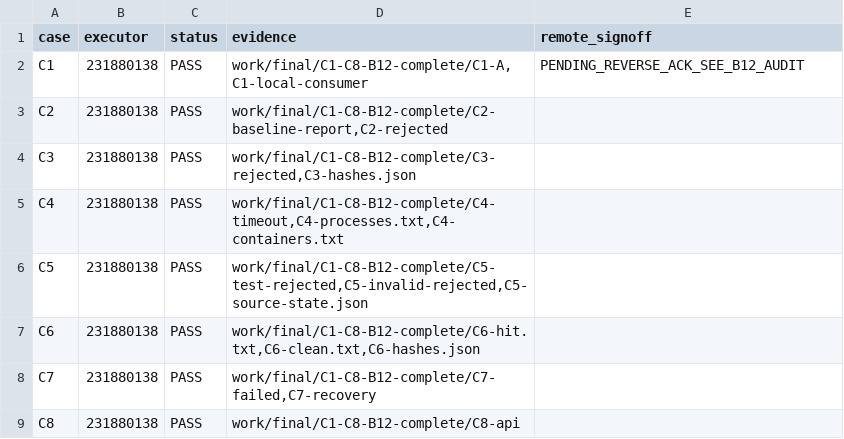
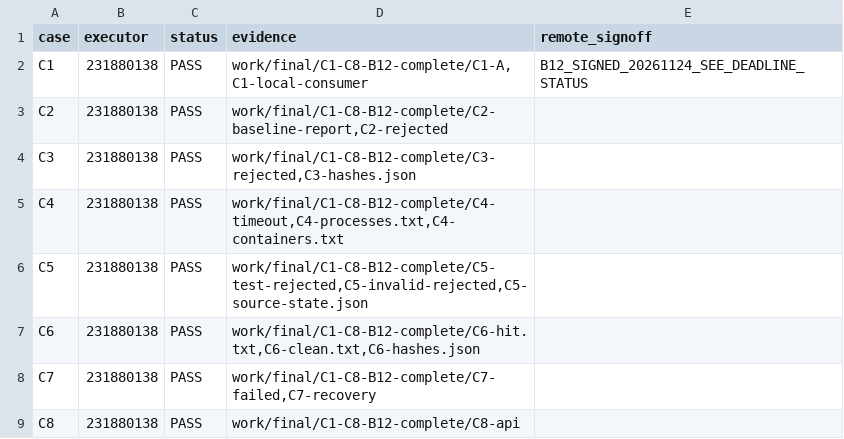
Before and after one commit to mechadrug/devops-1020-a12, a CSV file: docs/students/231880138/e13-e14/integration.csv, drawn as a sheet.

Commit message:
docs(e13-e14): close bilateral handoff and record deadline status

```diff
--- a/docs/students/231880138/e13-e14/integration.csv
+++ b/docs/students/231880138/e13-e14/integration.csv
@@ -1,3 +1,3 @@
 case,executor,status,evidence,remote_signoff
-C1,231880138,PASS,"work/final/C1-C8-B12-complete/C1-A,C1-local-consumer",PENDING_REVERSE_ACK_SEE_B12_AUDIT
+C1,231880138,PASS,"work/final/C1-C8-B12-complete/C1-A,C1-local-consumer",B12_SIGNED_20261124_SEE_DEADLINE_STATUS
 C2,231880138,PASS,"work/final/C1-C8-B12-complete/C2-baseline-report,C2-rejected",
```
Also changed, not shown: 6 other files.
